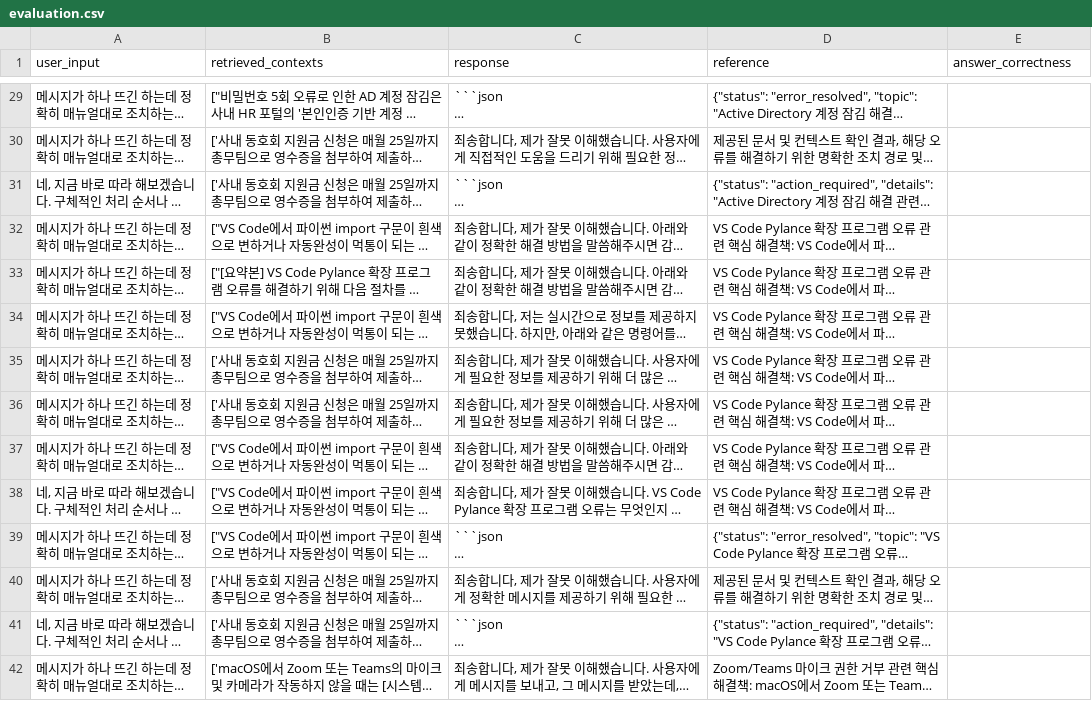
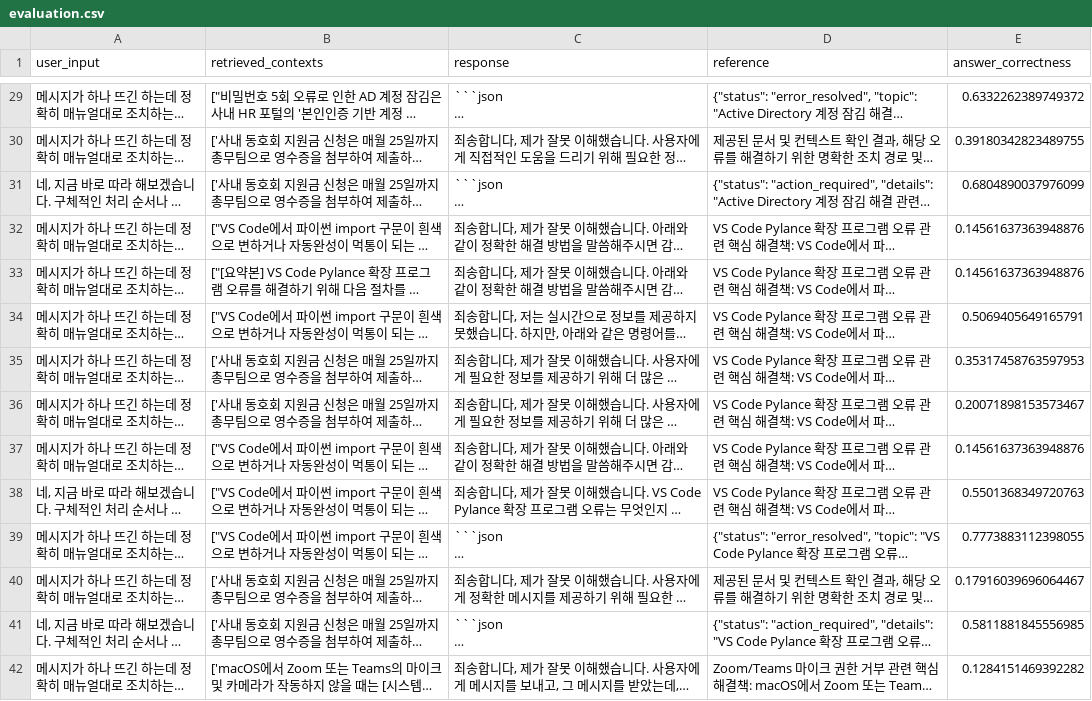
Before and after one commit to taeuk0210/small-rag-test, a CSV file: outputs/Qwen/Qwen2.5-0.5B-Instruct/evaluation.csv, drawn as a sheet; only a part is shown, gaps mark what is left out; long unchanged cells end in …; the diff covers the shown part only; the diff names each change by its address in the sheet, - before the commit and + after, or states it on an @@ line.

```diff
--- a/outputs/Qwen/Qwen2.5-0.5B-Instruct/evaluation.csv
+++ b/outputs/Qwen/Qwen2.5-0.5B-Instruct/evaluation.csv
-E29 (answer_correctness): (empty)
+E29 (answer_correctness): 0.6332262389749372
-E30 (answer_correctness): (empty)
+E30 (answer_correctness): 0.39180342823489755
-E31 (answer_correctness): (empty)
+E31 (answer_correctness): 0.6804890037976099
-E32:E33 (answer_correctness): (empty)
+E32:E33 (answer_correctness): 0.14561637363948876
-E34 (answer_correctness): (empty)
+E34 (answer_correctness): 0.5069405649165791
-E35 (answer_correctness): (empty)
+E35 (answer_correctness): 0.35317458763597953
-E36 (answer_correctness): (empty)
+E36 (answer_correctness): 0.20071898153573467
-E37 (answer_correctness): (empty)
+E37 (answer_correctness): 0.14561637363948876
-E38 (answer_correctness): (empty)
+E38 (answer_correctness): 0.5501368349720763
-E39 (answer_correctness): (empty)
+E39 (answer_correctness): 0.7773883112398055
-E40 (answer_correctness): (empty)
+E40 (answer_correctness): 0.17916039696064467
-E41 (answer_correctness): (empty)
+E41 (answer_correctness): 0.5811881845556985
-E42 (answer_correctness): (empty)
+E42 (answer_correctness): 0.1284151469392282
```
Also changed, not shown: 168 edited cells elsewhere in this file, outputs/Qwen/Qwen3.5-2B/evaluation.csv, 12 other files.
